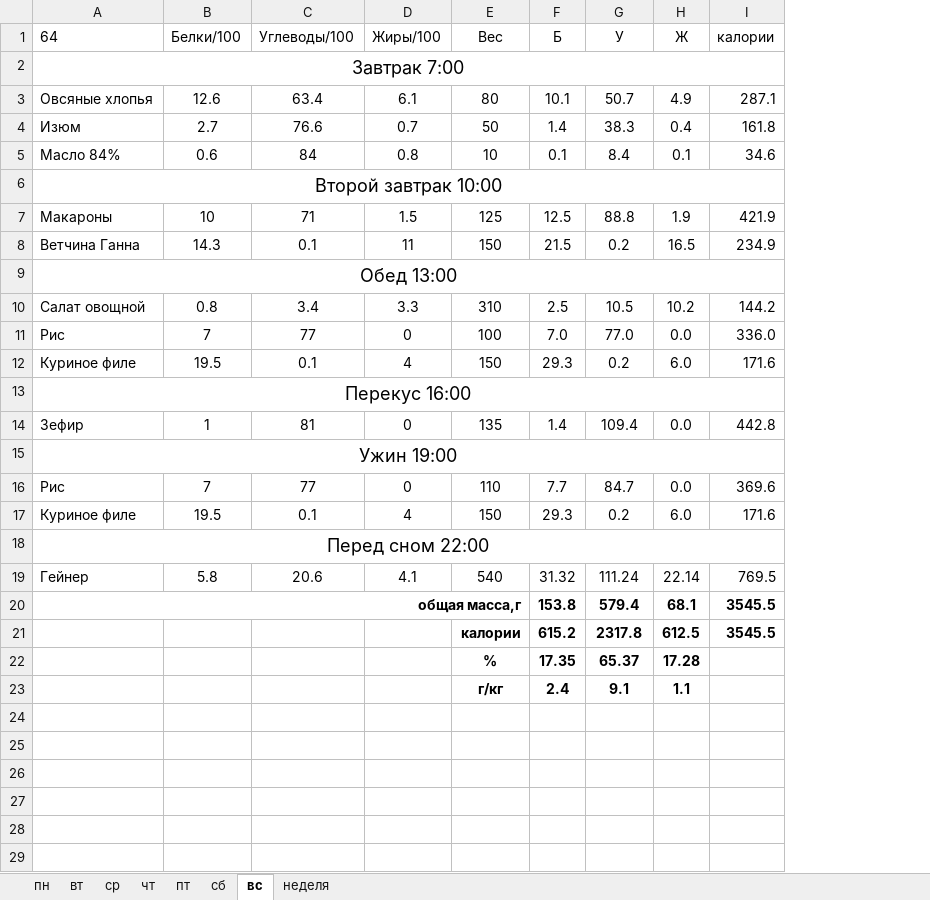
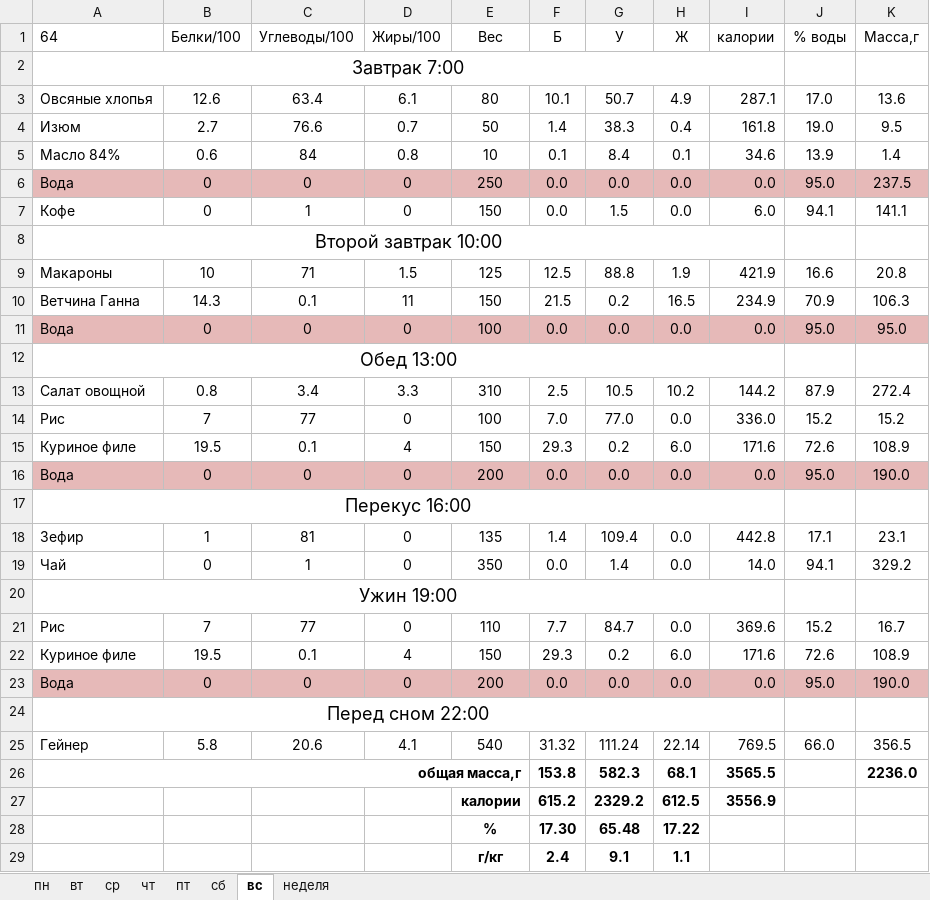
Before and after one commit to 9762263/feed, an Excel workbook: ratsiony.xlsx, sheet вс, drawn as a sheet; values as stored, in another font and other column widths than the file's, no borders; removed rows and columns are numbered as before the commit, all else as after; the diff names each change by its address in the sheet, - before the commit and + after, or states it on an @@ line.

Commit message:
add water

```diff
--- a/ratsiony.xlsx (sheet вс)
+++ b/ratsiony.xlsx (sheet вс)
+column J (% воды), rows 3-5: 17.0 | 19.0 | 13.9; rows 9-10: 16.6 | 70.9; rows 13-15: 87.9 | 15.2 | 72.6; row 18: 17.1; rows 21-22: 15.2 | 72.6; row 25: 66.0
+column K (Масса,г), rows 3-5: 13.6 | 9.5 | 1.4; rows 9-10: 20.8 | 106.3; rows 13-15: 272.4 | 15.2 | 108.9; row 18: 23.1; rows 21-22: 16.7 | 108.9; rows 25-26: 356.5 | 2236.0
+row 6: Вода | 0 | 0 | 0 | 250 | 0.0 | 0.0 | 0.0 | 0.0 | 95.0 | 237.5
+row 7: Кофе | 0 | 1 | 0 | 150 | 0.0 | 1.5 | 0.0 | 6.0 | 94.1 | 141.1
+row 11: Вода | 0 | 0 | 0 | 100 | 0.0 | 0.0 | 0.0 | 0.0 | 95.0 | 95.0
+row 16: Вода | 0 | 0 | 0 | 200 | 0.0 | 0.0 | 0.0 | 0.0 | 95.0 | 190.0
+row 19: Чай | 0 | 1 | 0 | 350 | 0.0 | 1.4 | 0.0 | 14.0 | 94.1 | 329.2
+row 23: Вода | 0 | 0 | 0 | 200 | 0.0 | 0.0 | 0.0 | 0.0 | 95.0 | 190.0
-G26 (У): 579.4
+G26 (У): 582.3
-I26 (калории): 3545.5
+I26 (калории): 3565.5
-G27 (У): 2317.8
+G27 (У): 2329.2
-I27 (калории): 3545.5
+I27 (калории): 3556.9
-row 22:  |  |  |  | % | 17.35 | 65.37 | 17.28
+row 28:  |  |  |  | % | 17.30 | 65.48 | 17.22
```
Also changed, not shown: sheet вт, sheet сб, sheet пт, sheet ср, sheet чт, sheet пн, formulas that keep their value.
